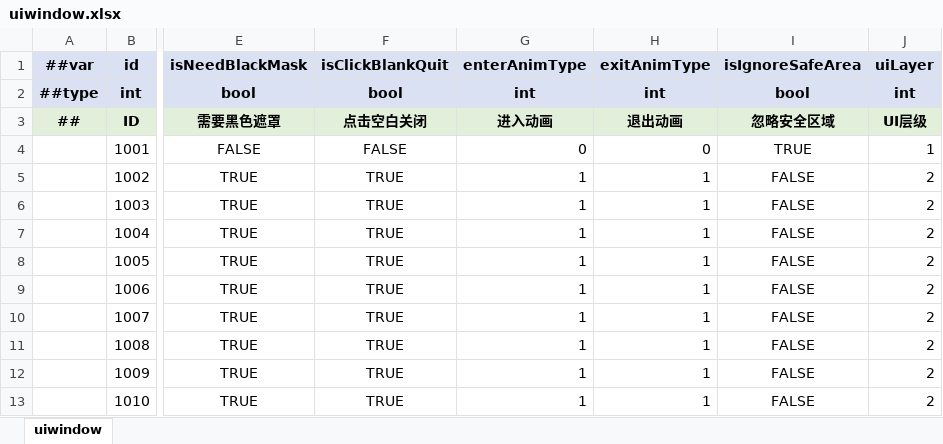
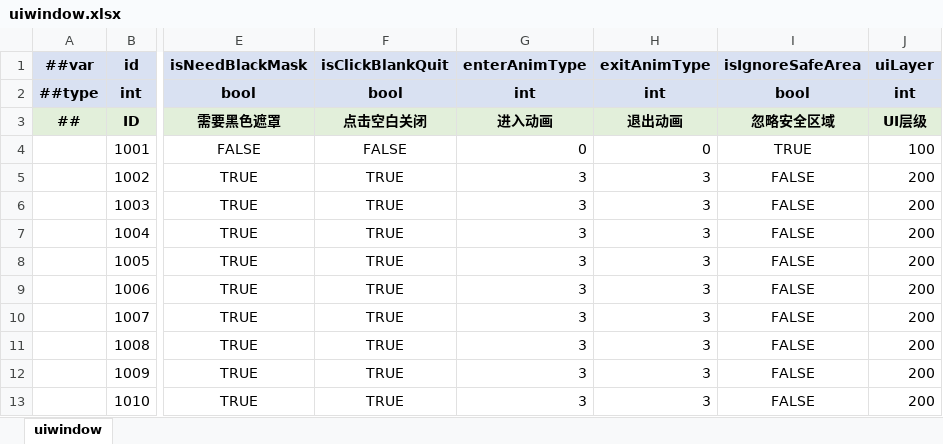
Before and after one commit to XjVoilin/OpenClawGame01, an Excel workbook: Tools/Luban/DataTables/Datas/CozyYard/uiwindow.xlsx, sheet uiwindow, drawn as a sheet; only a part is shown, gaps mark what is left out; values as stored, in another font and other column widths than the file's, no borders; the diff names each change by its address in the sheet, - before the commit and + after, or states it on an @@ line.

```diff
--- a/Tools/Luban/DataTables/Datas/CozyYard/uiwindow.xlsx (sheet uiwindow)
+++ b/Tools/Luban/DataTables/Datas/CozyYard/uiwindow.xlsx (sheet uiwindow)
-J4 (uiLayer): 1
+J4 (uiLayer): 100
-G5:G13 (enterAnimType): 1
+G5:G13 (enterAnimType): 3
-H5:H13 (exitAnimType): 1
+H5:H13 (exitAnimType): 3
-J5:J13 (uiLayer): 2
+J5:J13 (uiLayer): 200
```
Also changed, not shown: 1 other file.
